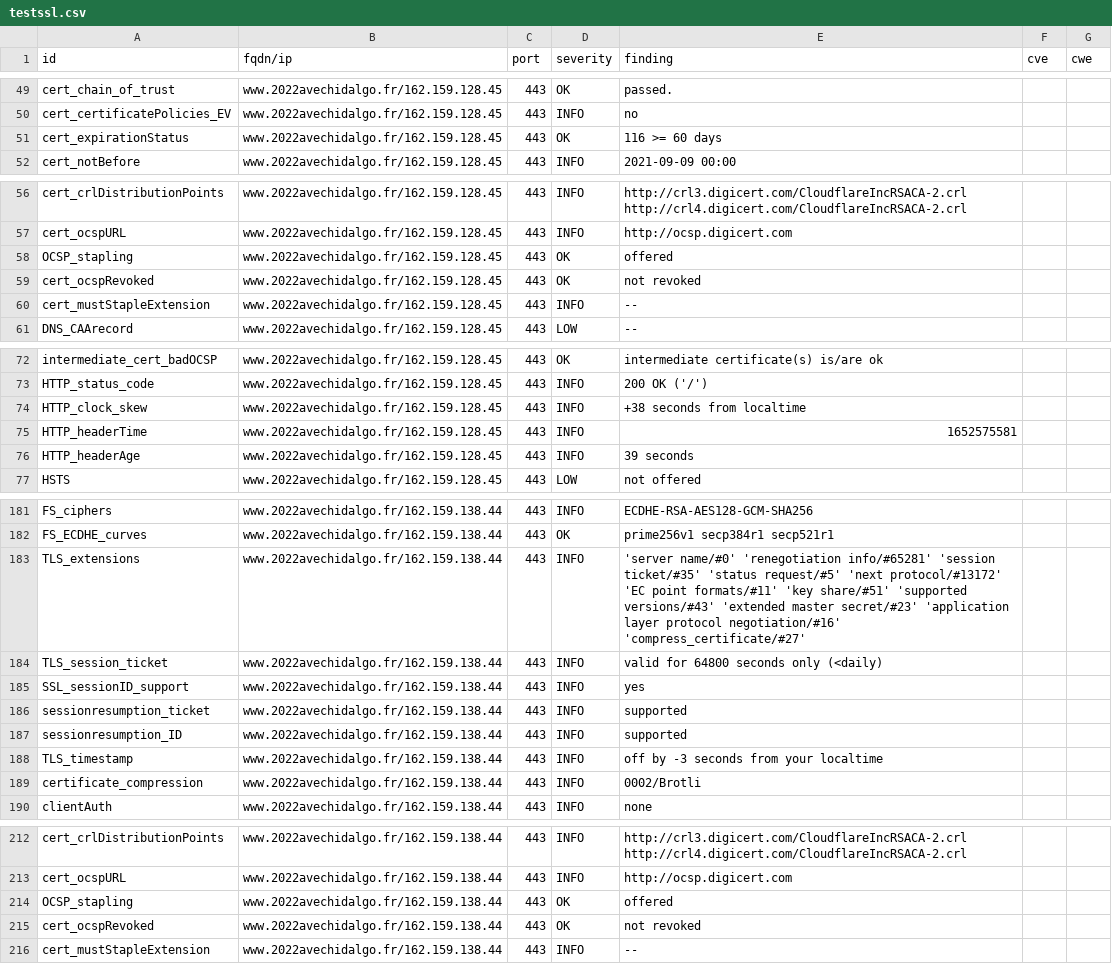
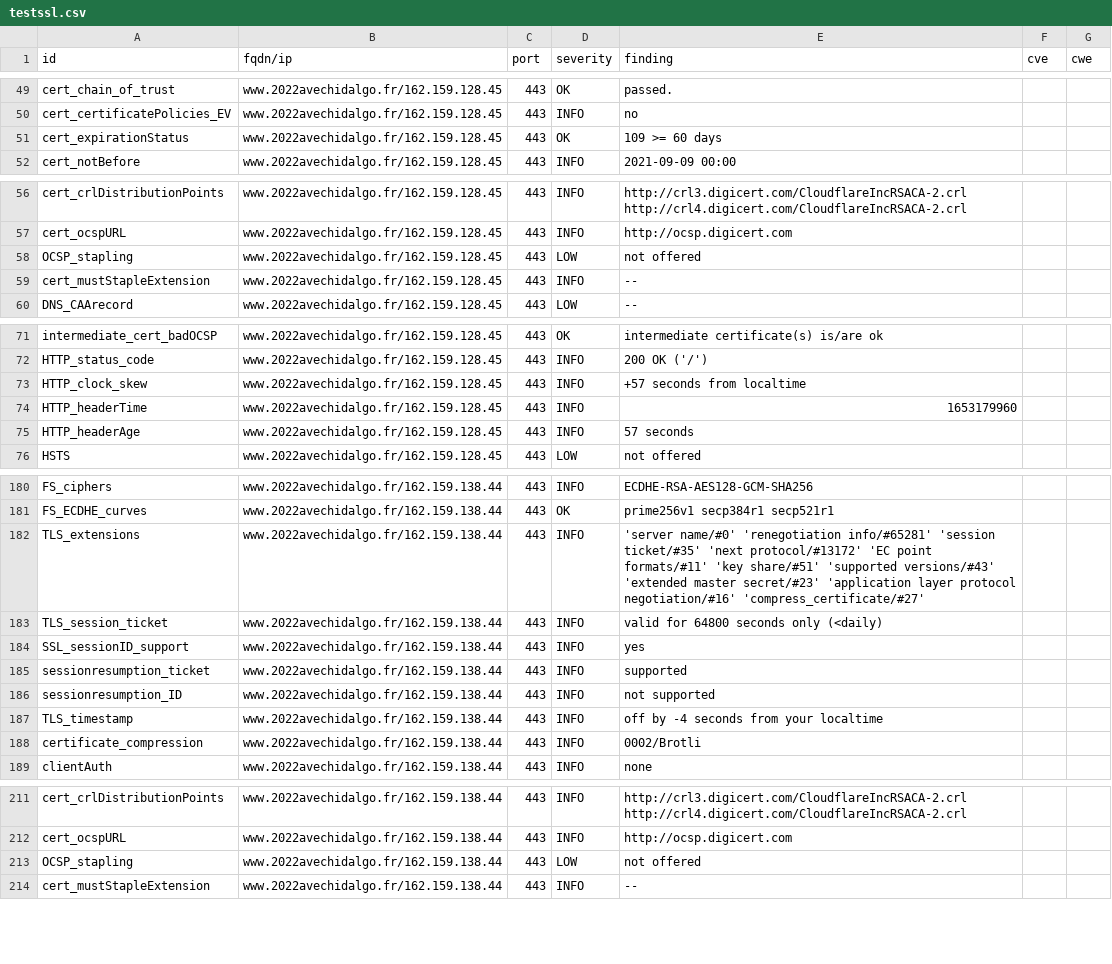
Before and after one commit to revolunet/candidats-2022, a CSV file: results/aHR0cHM6Ly93d3cuMjAyMmF2ZWNoaWRhbGdvLmZy/testssl.csv, drawn as a sheet; only a part is shown, gaps mark what is left out; the diff covers the shown part only.

```diff
--- a/results/aHR0cHM6Ly93d3cuMjAyMmF2ZWNoaWRhbGdvLmZy/testssl.csv
+++ b/results/aHR0cHM6Ly93d3cuMjAyMmF2ZWNoaWRhbGdvLmZy/testssl.csv
@@ -50,3 +50,3 @@
 "cert_certificatePolicies_EV","www.2022avechidalgo.fr/162.159.128.45","443","INFO","no","",""
-"cert_expirationStatus","www.2022avechidalgo.fr/162.159.128.45","443","OK","116 >= 60 days","",""
+"cert_expirationStatus","www.2022avechidalgo.fr/162.159.128.45","443","OK","109 >= 60 days","",""
 "cert_notBefore","www.2022avechidalgo.fr/162.159.128.45","443","INFO","2021-09-09 00:00","",""
@@ -57,4 +57,3 @@
 "cert_ocspURL","www.2022avechidalgo.fr/162.159.128.45","443","INFO","http://ocsp.digicert.com","",""
-"OCSP_stapling","www.2022avechidalgo.fr/162.159.128.45","443","OK","offered","",""
-"cert_ocspRevoked","www.2022avechidalgo.fr/162.159.128.45","443","OK","not revoked","",""
+"OCSP_stapling","www.2022avechidalgo.fr/162.159.128.45","443","LOW","not offered","",""
 "cert_mustStapleExtension","www.2022avechidalgo.fr/162.159.128.45","443","INFO","--","",""
@@ -73,5 +72,5 @@
 "HTTP_status_code","www.2022avechidalgo.fr/162.159.128.45","443","INFO","200 OK ('/')","",""
-"HTTP_clock_skew","www.2022avechidalgo.fr/162.159.128.45","443","INFO","+38 seconds from localtime","",""
-"HTTP_headerTime","www.2022avechidalgo.fr/162.159.128.45","443","INFO","1652575581","",""
-"HTTP_headerAge","www.2022avechidalgo.fr/162.159.128.45","443","INFO","39 seconds","",""
+"HTTP_clock_skew","www.2022avechidalgo.fr/162.159.128.45","443","INFO","+57 seconds from localtime","",""
+"HTTP_headerTime","www.2022avechidalgo.fr/162.159.128.45","443","INFO","1653179960","",""
+"HTTP_headerAge","www.2022avechidalgo.fr/162.159.128.45","443","INFO","57 seconds","",""
 "HSTS","www.2022avechidalgo.fr/162.159.128.45","443","LOW","not offered","",""
@@ -182,3 +181,3 @@
 "FS_ECDHE_curves","www.2022avechidalgo.fr/162.159.138.44","443","OK","prime256v1 secp384r1 secp521r1","",""
-"TLS_extensions","www.2022avechidalgo.fr/162.159.138.44","443","INFO","'server name/#0' 'renegotiation info/#65281' 'session ticket/#35' 'status request/#5' 'next protocol/#13172' 'EC point formats/#11' 'key share/#51' 'supported versions/#43' 'extended master secret/#23' 'application layer protocol negotiation/#16' 'compress_certificate/#27'","",""
+"TLS_extensions","www.2022avechidalgo.fr/162.159.138.44","443","INFO","'server name/#0' 'renegotiation info/#65281' 'session ticket/#35' 'next protocol/#13172' 'EC point formats/#11' 'key share/#51' 'supported versions/#43' 'extended master secret/#23' 'application layer protocol negotiation/#16' 'compress_certificate/#27'","",""
 "TLS_session_ticket","www.2022avechidalgo.fr/162.159.138.44","443","INFO","valid for 64800 seconds only (<daily)","",""
@@ -186,4 +185,4 @@
 "sessionresumption_ticket","www.2022avechidalgo.fr/162.159.138.44","443","INFO","supported","",""
-"sessionresumption_ID","www.2022avechidalgo.fr/162.159.138.44","443","INFO","supported","",""
-"TLS_timestamp","www.2022avechidalgo.fr/162.159.138.44","443","INFO","off by -3 seconds from your localtime","",""
+"sessionresumption_ID","www.2022avechidalgo.fr/162.159.138.44","443","INFO","not supported","",""
+"TLS_timestamp","www.2022avechidalgo.fr/162.159.138.44","443","INFO","off by -4 seconds from your localtime","",""
 "certificate_compression","www.2022avechidalgo.fr/162.159.138.44","443","INFO","0002/Brotli","",""
@@ -213,4 +212,3 @@
 "cert_ocspURL","www.2022avechidalgo.fr/162.159.138.44","443","INFO","http://ocsp.digicert.com","",""
-"OCSP_stapling","www.2022avechidalgo.fr/162.159.138.44","443","OK","offered","",""
-"cert_ocspRevoked","www.2022avechidalgo.fr/162.159.138.44","443","OK","not revoked","",""
+"OCSP_stapling","www.2022avechidalgo.fr/162.159.138.44","443","LOW","not offered","",""
 "cert_mustStapleExtension","www.2022avechidalgo.fr/162.159.138.44","443","INFO","--","",""
```
Also changed, not shown: 8 edited cells elsewhere in this file, 7 other files.
